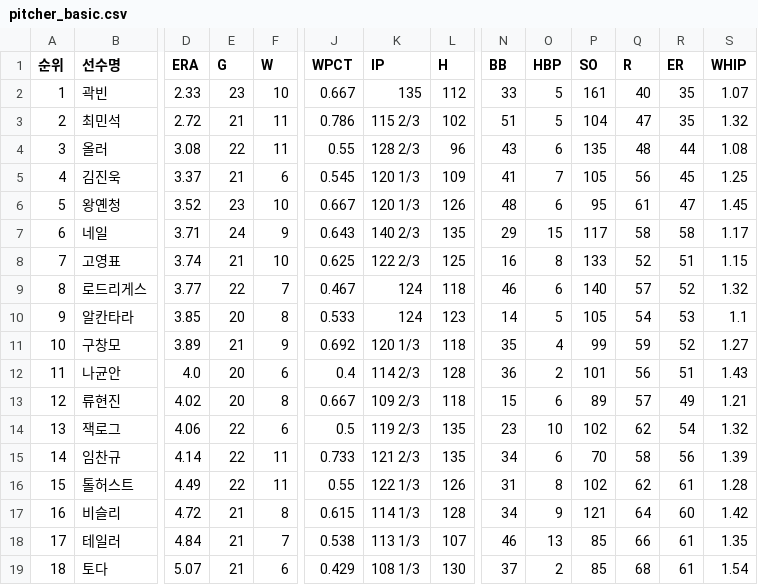
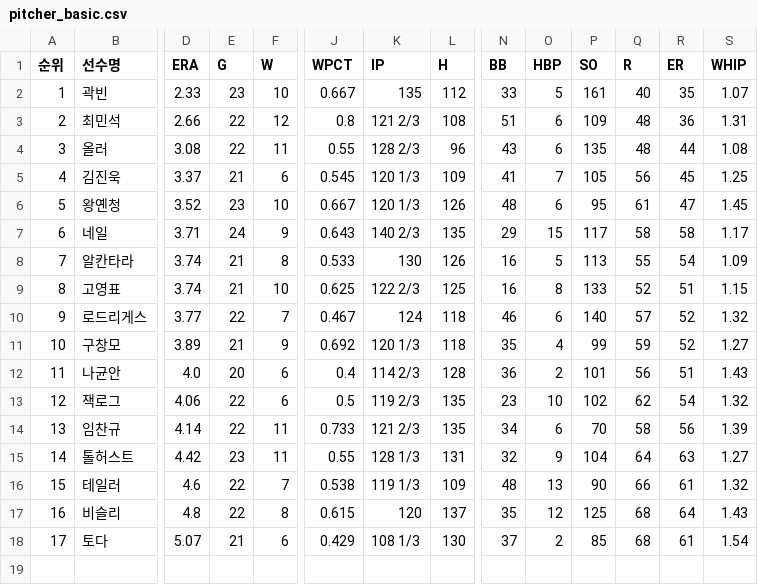
Before and after one commit to yruserious/kbo-fangraphs, a CSV file: data_raw/2026_kbo_official/pitcher_basic.csv, drawn as a sheet; only a part is shown, gaps mark what is left out; removed rows and columns are numbered as before the commit, all else as after; rows hold the shown columns only; the diff names each change by its address in the sheet, - before the commit and + after, or states it on an @@ line.

```diff
--- a/data_raw/2026_kbo_official/pitcher_basic.csv
+++ b/data_raw/2026_kbo_official/pitcher_basic.csv
-D3 (ERA): 2.72
+D3 (ERA): 2.66
-E3 (G): 21
+E3 (G): 22
-F3 (W): 11
+F3 (W): 12
-J3 (WPCT): 0.786
+J3 (WPCT): 0.8
-K3 (IP): 115 2/3
+K3 (IP): 121 2/3
-L3 (H): 102
+L3 (H): 108
-O3 (HBP): 5
+O3 (HBP): 6
-P3 (SO): 104
+P3 (SO): 109
-Q3 (R): 47
+Q3 (R): 48
-R3 (ER): 35
+R3 (ER): 36
-S3 (WHIP): 1.32
+S3 (WHIP): 1.31
+row 8: 7 | 알칸타라 | 3.74 | 21 | 8 | 0.533 | 130 | 126 | 16 | 5 | 113 | 55 | 54 | 1.09
@@ column A (순위) renumbered from row 9 down @@
-row 10: 9 | 알칸타라 | 3.85 | 20 | 8 | 0.533 | 124 | 123 | 14 | 5 | 105 | 54 | 53 | 1.1
-row 13: 12 | 류현진 | 4.02 | 20 | 8 | 0.667 | 109 2/3 | 118 | 15 | 6 | 89 | 57 | 49 | 1.21
-D15 (ERA): 4.49
+D15 (ERA): 4.42
-E15 (G): 22
+E15 (G): 23
-K15 (IP): 122 1/3
+K15 (IP): 128 1/3
-L15 (H): 126
+L15 (H): 131
-N15 (BB): 31
+N15 (BB): 32
-O15 (HBP): 8
+O15 (HBP): 9
-P15 (SO): 102
+P15 (SO): 104
-Q15 (R): 62
+Q15 (R): 64
-R15 (ER): 61
+R15 (ER): 63
-S15 (WHIP): 1.28
+S15 (WHIP): 1.27
-row 17: 16 | 비슬리 | 4.72 | 21 | 8 | 0.615 | 114 1/3 | 128 | 34 | 9 | 121 | 64 | 60 | 1.42
-D16 (ERA): 4.84
+D16 (ERA): 4.6
-E16 (G): 21
+E16 (G): 22
-K16 (IP): 113 1/3
+K16 (IP): 119 1/3
-L16 (H): 107
+L16 (H): 109
-N16 (BB): 46
+N16 (BB): 48
-P16 (SO): 85
+P16 (SO): 90
-S16 (WHIP): 1.35
+S16 (WHIP): 1.32
+row 17: 16 | 비슬리 | 4.8 | 22 | 8 | 0.615 | 120 | 137 | 35 | 12 | 125 | 68 | 64 | 1.43
```
Also changed, not shown: data_raw/2026_kbo_official/defense_basic.csv, data_raw/2026_kbo_official/hitter_basic1.csv, 2 other files.
